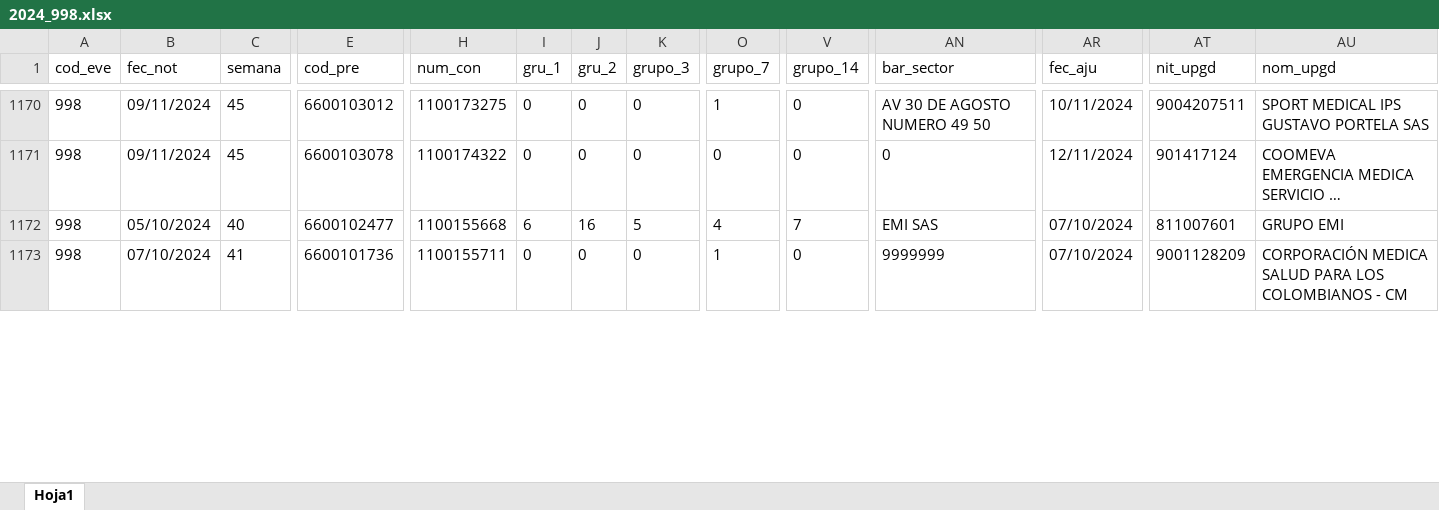
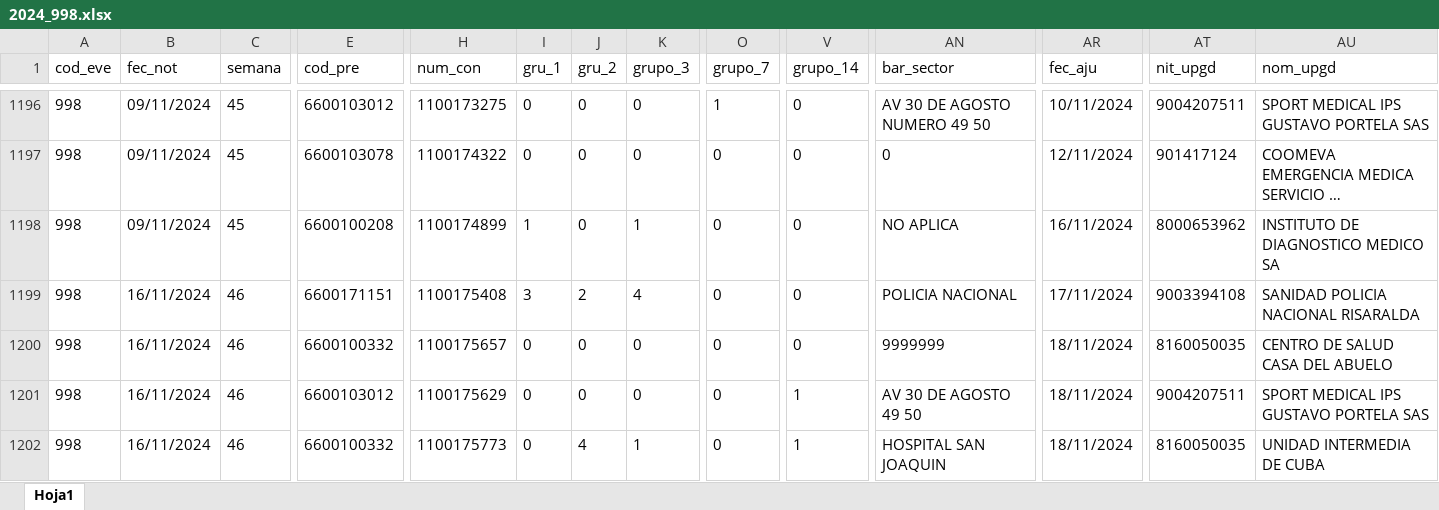
Before and after one commit to sivigilaper/Boletin_epi, an Excel workbook: Boletin_ Epi_Pereira/Datos/2024_998.xlsx, sheet Hoja1, drawn as a sheet; only a part is shown, gaps mark what is left out; long unchanged cells end in …; values as stored, in another font and other column widths than the file's, no borders; addresses are those after the commit; rows hold the shown columns only; the diff covers the shown part only; the diff names each change by its address in the sheet, - before the commit and + after, or states it on an @@ line.

```diff
--- a/Boletin_ Epi_Pereira/Datos/2024_998.xlsx (sheet Hoja1)
+++ b/Boletin_ Epi_Pereira/Datos/2024_998.xlsx (sheet Hoja1)
+row 1198: 998 | 09/11/2024 | 45 | 6600100208 | 1100174899 | 1 | 0 | 1 | 0 | 0 | NO APLICA | 16/11/2024 | 8000653962 | INSTITUTO DE DIAGNOSTICO MEDICO SA
-B1199 (fec_not): 05/10/2024
+B1199 (fec_not): 16/11/2024
-C1199 (semana): 40
+C1199 (semana): 46
-E1199 (cod_pre): 6600102477
+E1199 (cod_pre): 6600171151
-H1199 (num_con): 1100155668
+H1199 (num_con): 1100175408
-I1199 (gru_1): 6
+I1199 (gru_1): 3
-J1199 (gru_2): 16
+J1199 (gru_2): 2
-K1199 (grupo_3): 5
+K1199 (grupo_3): 4
-O1199 (grupo_7): 4
+O1199 (grupo_7): 0
-V1199 (grupo_14): 7
+V1199 (grupo_14): 0
-AN1199 (bar_sector): EMI SAS
+AN1199 (bar_sector): POLICIA NACIONAL
-AR1199 (fec_aju): 07/10/2024
+AR1199 (fec_aju): 17/11/2024
-AT1199 (nit_upgd): 811007601
+AT1199 (nit_upgd): 9003394108
-AU1199 (nom_upgd): GRUPO EMI
+AU1199 (nom_upgd): SANIDAD POLICIA NACIONAL RISARALDA
+row 1200: 998 | 16/11/2024 | 46 | 6600100332 | 1100175657 | 0 | 0 | 0 | 0 | 0 | 9999999 | 18/11/2024 | 8160050035 | CENTRO DE SALUD CASA DEL ABUELO
-B1201 (fec_not): 07/10/2024
+B1201 (fec_not): 16/11/2024
-C1201 (semana): 41
+C1201 (semana): 46
-E1201 (cod_pre): 6600101736
+E1201 (cod_pre): 6600103012
-H1201 (num_con): 1100155711
+H1201 (num_con): 1100175629
-O1201 (grupo_7): 1
+O1201 (grupo_7): 0
-V1201 (grupo_14): 0
+V1201 (grupo_14): 1
-AN1201 (bar_sector): 9999999
+AN1201 (bar_sector): AV 30 DE AGOSTO 49 50
-AR1201 (fec_aju): 07/10/2024
+AR1201 (fec_aju): 18/11/2024
-AT1201 (nit_upgd): 9001128209
+AT1201 (nit_upgd): 9004207511
-AU1201 (nom_upgd): CORPORACIÓN MEDICA SALUD PARA LOS COLOMBIANOS - CM
+AU1201 (nom_upgd): SPORT MEDICAL IPS GUSTAVO PORTELA SAS
+row 1202: 998 | 16/11/2024 | 46 | 6600100332 | 1100175773 | 0 | 4 | 1 | 0 | 1 | HOSPITAL SAN JOAQUIN | 18/11/2024 | 8160050035 | UNIDAD INTERMEDIA DE CUBA
```
Also changed, not shown: other rows of this sheet, Boletin_ Epi_Pereira/Datos/2024_831_Reporte.xlsx, Boletin_ Epi_Pereira/Datos/2024_995.xlsx.
